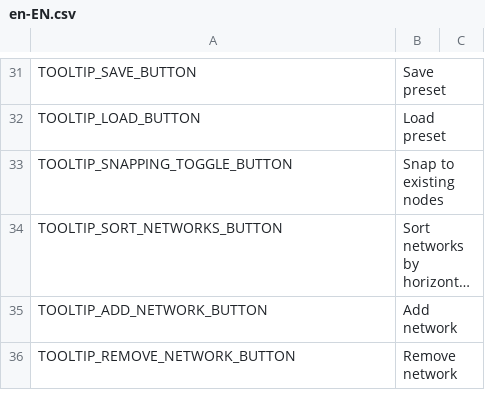
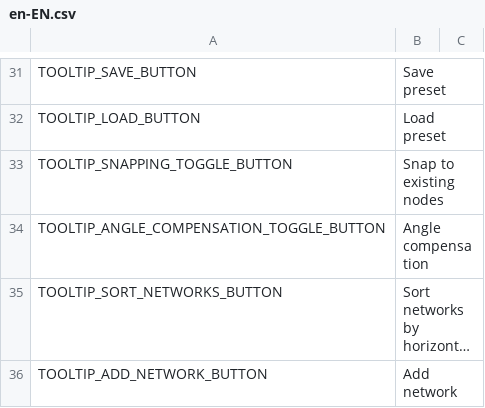
Before and after one commit to ST-Apps/CS-ParallelRoadTool, a CSV file: Translations/en-EN.csv, drawn as a sheet; only a part is shown, gaps mark what is left out; the shorter side is filled out with more unchanged rows; long unchanged cells end in …; the diff names each change by its address in the sheet, - before the commit and + after, or states it on an @@ line.

Commit message:
Angle compensation is now optional

```diff
--- a/Translations/en-EN.csv
+++ b/Translations/en-EN.csv
+row 34: TOOLTIP_ANGLE_COMPENSATION_TOGGLE_BUTTON | Angle compensation
```
Also changed, not shown: 7 other files.
